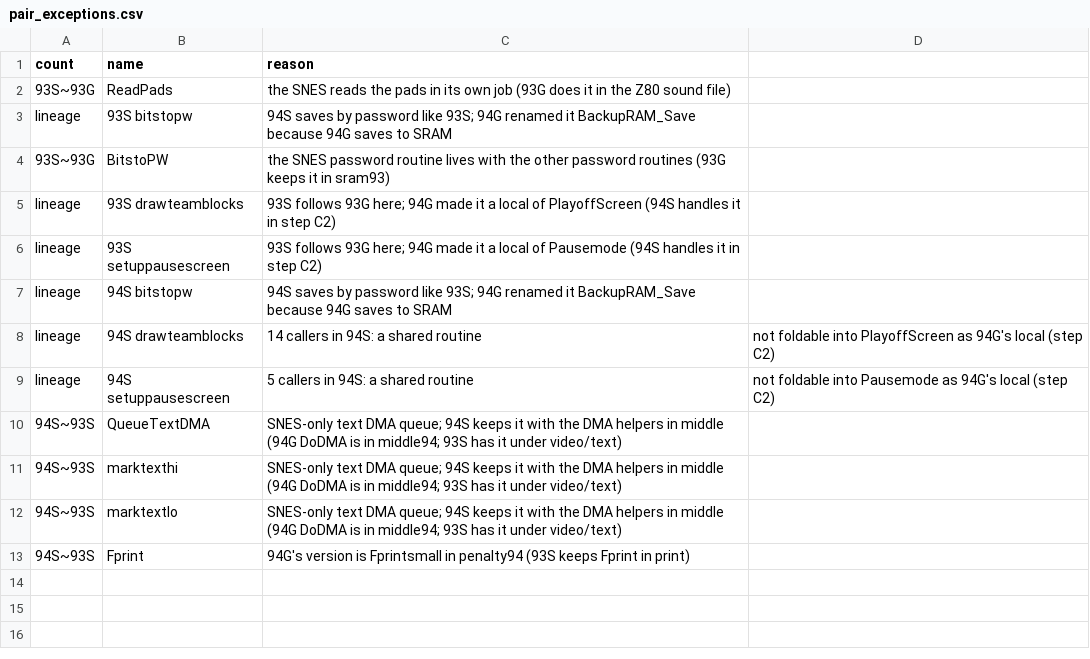
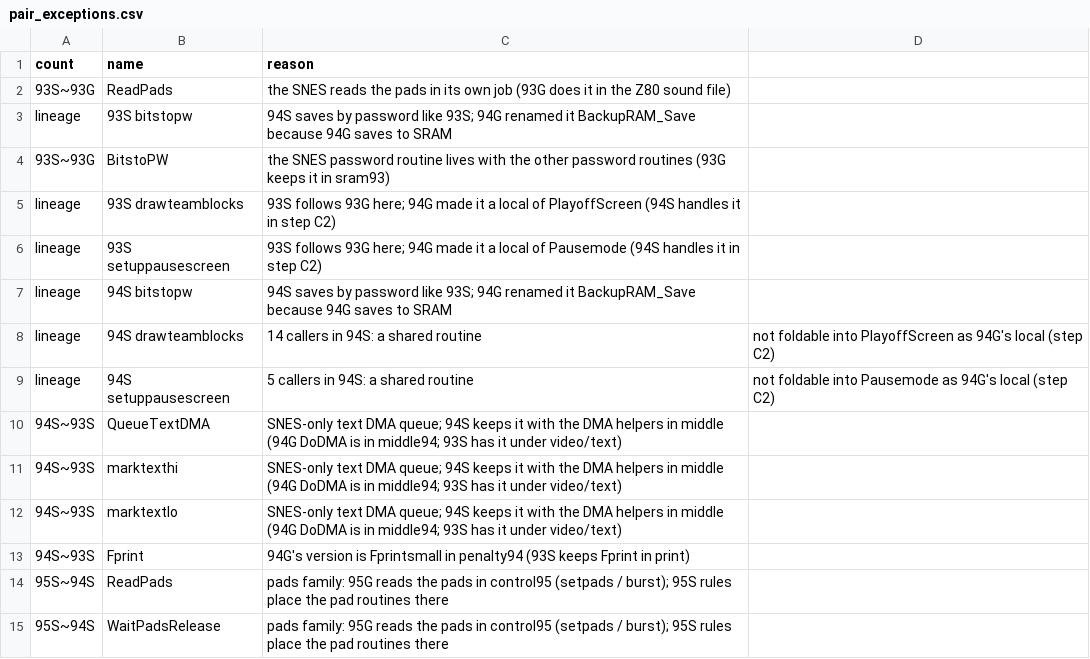
Before and after one commit to abdulahmad/nhl-disasm-report, a CSV file: tools/pair_exceptions.csv, drawn as a sheet.

```diff
--- a/tools/pair_exceptions.csv
+++ b/tools/pair_exceptions.csv
@@ -13 +13,3 @@ lineage,94S setuppausescreen,5 callers in 94S: a shared routine, not foldable in
 94S~93S,Fprint,94G's version is Fprintsmall in penalty94 (93S keeps Fprint in print)
+95S~94S,ReadPads,pads family: 95G reads the pads in control95 (setpads / burst); 95S rules place the pad routines there
+95S~94S,WaitPadsRelease,pads family: 95G reads the pads in control95 (setpads / burst); 95S rules place the pad routines there
```
Also changed, not shown: 11 other files.
